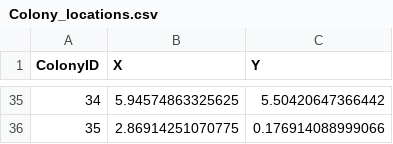
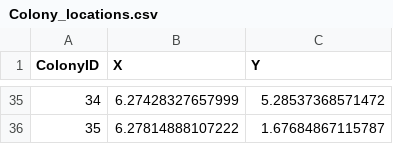
Before and after one commit to janaobsteter/SIMplyBee_fork, a CSV file: vignettes/Colony_locations.csv, drawn as a sheet; only a part is shown, gaps mark what is left out; the diff covers the shown part only.

```diff
--- a/vignettes/Colony_locations.csv
+++ b/vignettes/Colony_locations.csv
@@ -35,2 +35,2 @@ ColonyID,X,Y
-34,5.94574863325625,5.50420647366442
-35,2.86914251070775,0.176914088999066
+34,6.27428327657999,5.28537368571472
+35,6.27814888107222,1.67684867115787
```
Also changed, not shown: 64 edited cells elsewhere in this file, 24 other files.
